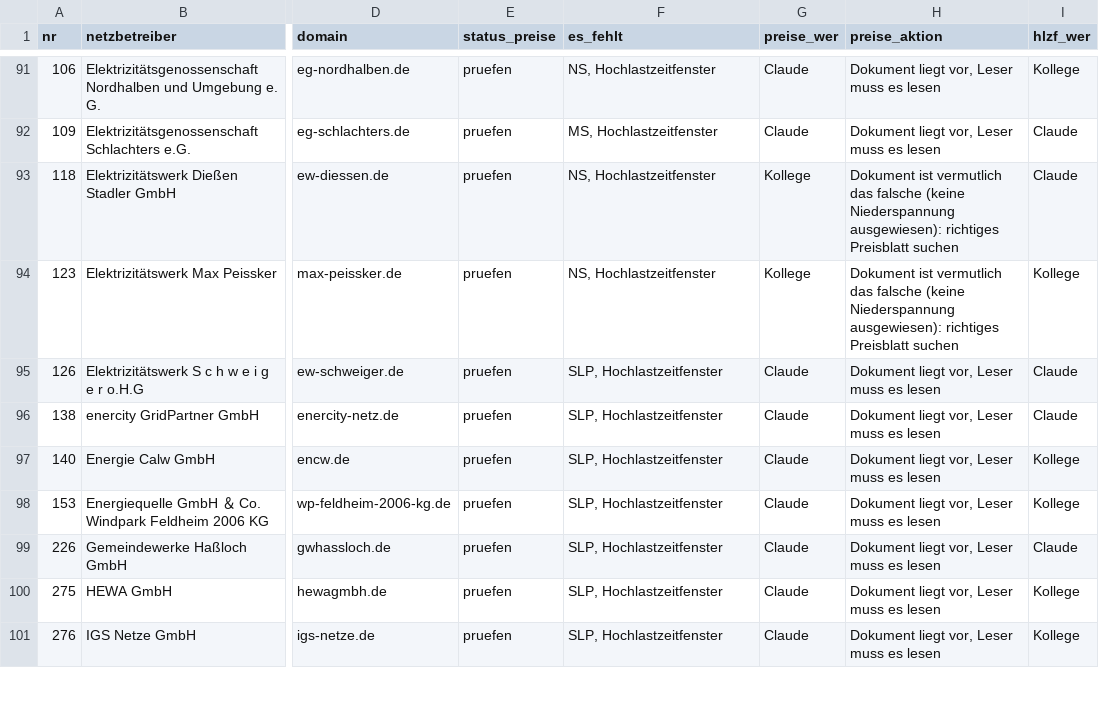
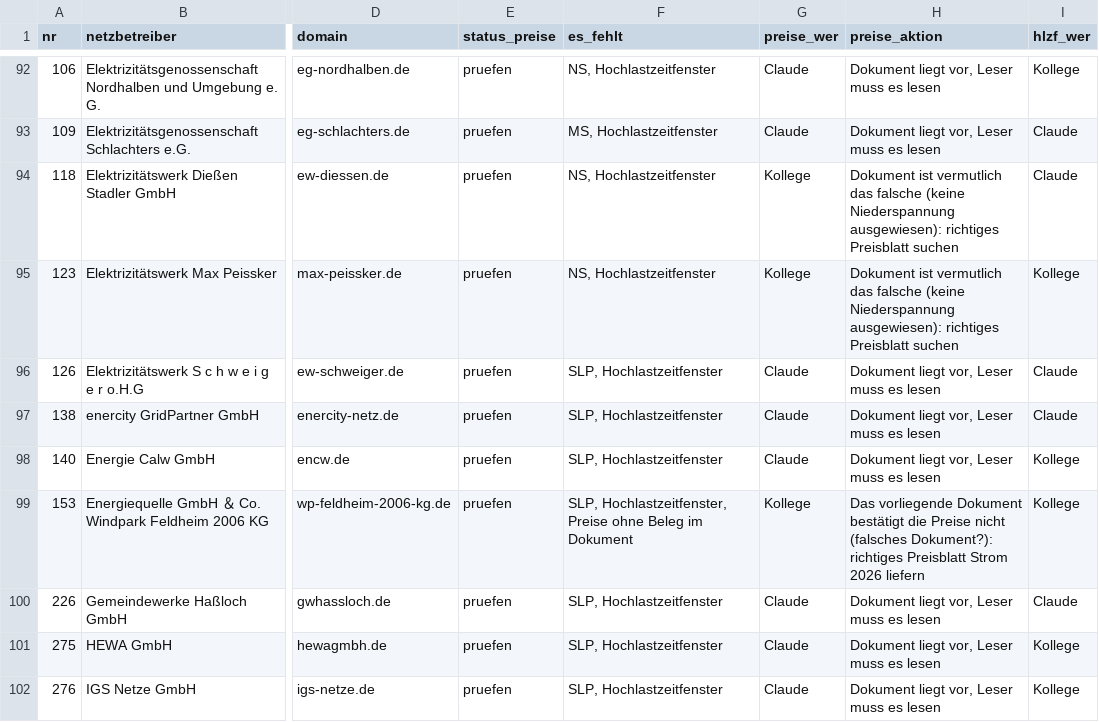
Before and after one commit to buelentd/netzentgelte-strom, a CSV file: ergebnis/arbeitsliste.csv, drawn as a sheet; only a part is shown, gaps mark what is left out; addresses are those after the commit; the diff covers the shown part only; the diff names each change by its address in the sheet, - before the commit and + after, or states it on an @@ line.

```diff
--- a/ergebnis/arbeitsliste.csv
+++ b/ergebnis/arbeitsliste.csv
-F99 (es_fehlt): SLP, Hochlastzeitfenster
+F99 (es_fehlt): SLP, Hochlastzeitfenster, Preise ohne Beleg im Dokument
-G99 (preise_wer): Claude
+G99 (preise_wer): Kollege
-H99 (preise_aktion): Dokument liegt vor, Leser muss es lesen
+H99 (preise_aktion): Das vorliegende Dokument bestätigt die Preise nicht (falsches Dokument?): richtiges Preisblatt Strom 2026 liefern
```
Also changed, not shown: 2 added rows, 1 removed row and 61 edited cells elsewhere in this file, ergebnis/netzentgelte_2026.csv, ergebnis/preise_nicht_bestaetigt.csv, 14 other files.
